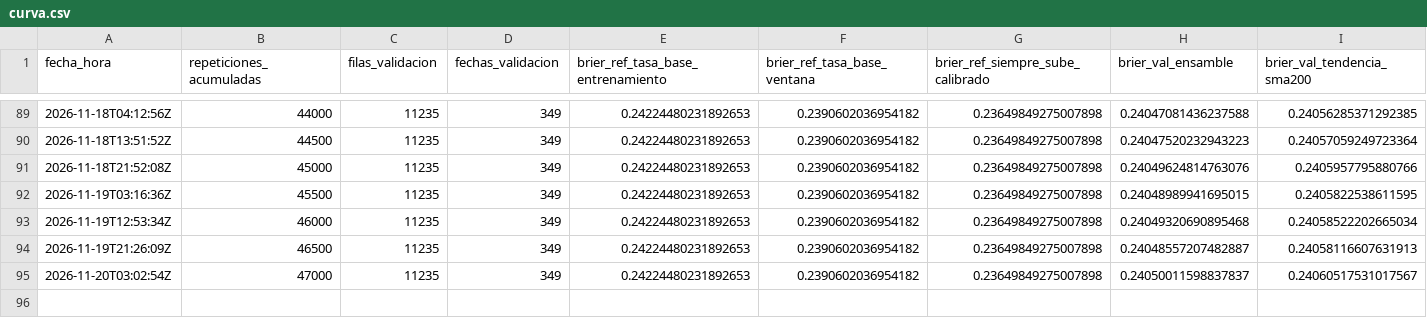
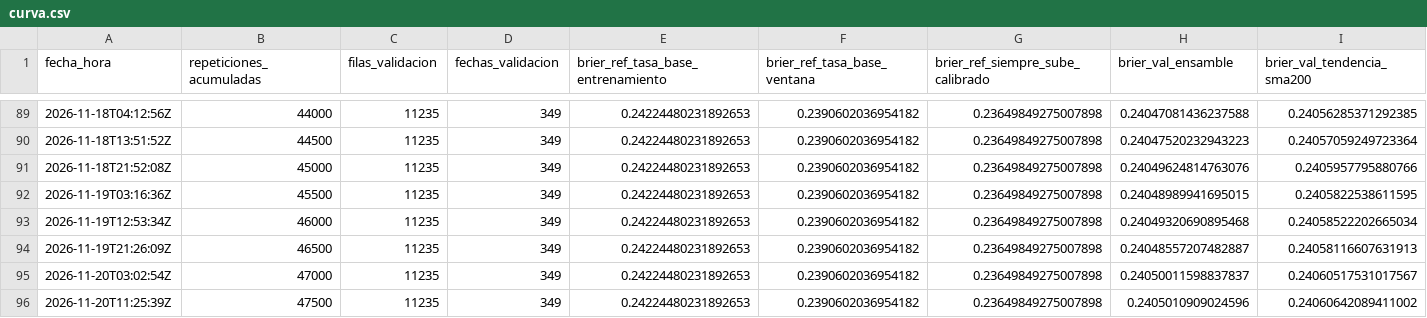
Before and after one commit to recinosr/wall-street-motor, a CSV file: resultados/gimnasio_oraculo/curva.csv, drawn as a sheet; only a part is shown, gaps mark what is left out; rows hold the shown columns only; the diff names each change by its address in the sheet, - before the commit and + after, or states it on an @@ line.

Commit message:
gimnasio-oraculo 2026-11-20T11:25Z

```diff
--- a/resultados/gimnasio_oraculo/curva.csv
+++ b/resultados/gimnasio_oraculo/curva.csv
+row 96: 2026-11-20T11:25:39Z | 47500 | 11235 | 349 | 0.24224480231892653 | 0.2390602036954182 | 0.23649849275007898 | 0.2405010909024596 | 0.24060642089411002
```
Also changed, not shown: 3 other files.
